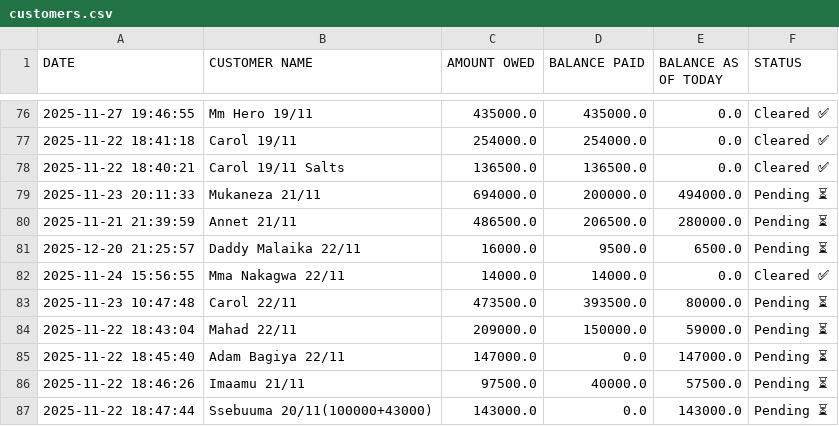
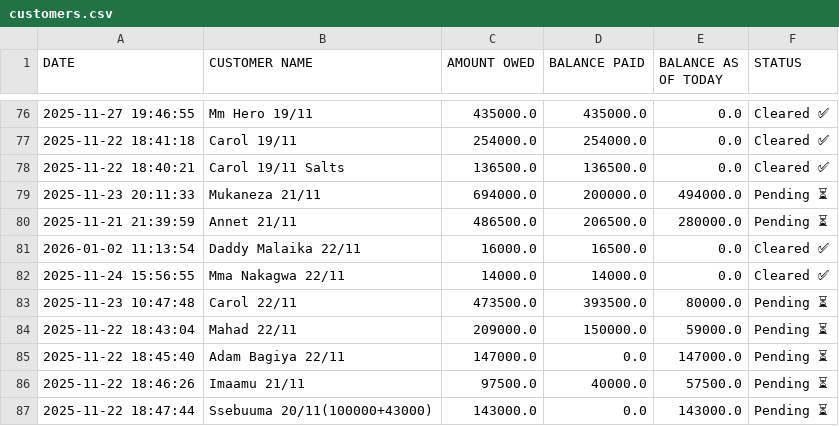
Before and after one commit to peter4652k/debttracker, a CSV file: data/customers.csv, drawn as a sheet; only a part is shown, gaps mark what is left out; removed rows and columns are numbered as before the commit, all else as after; the diff names each change by its address in the sheet, - before the commit and + after, or states it on an @@ line.

Commit message:
Update customers.csv from Streamlit app

```diff
--- a/data/customers.csv
+++ b/data/customers.csv
-row 81: 2025-12-20 21:25:57 | Daddy Malaika 22/11 | 16000.0 | 9500.0 | 6500.0 | Pending ⏳
+row 81: 2026-01-02 11:13:54 | Daddy Malaika 22/11 | 16000.0 | 16500.0 | 0.0 | Cleared ✅
```
